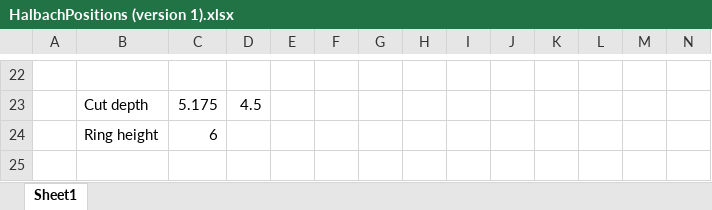
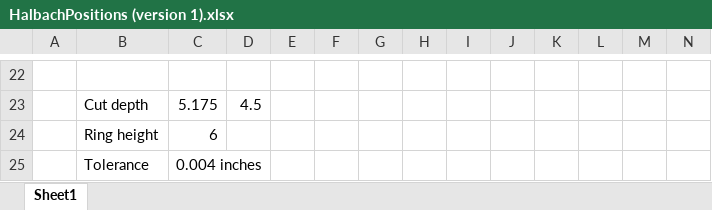
Before and after one commit to Grossstadtlegende/Hallbach_cylinder, an Excel workbook: HalbachPositions (version 1).xlsx, sheet Sheet1, drawn as a sheet; only a part is shown, gaps mark what is left out; values as stored, in another font and other column widths than the file's, no borders; charts and pictures not drawn; the diff names each change by its address in the sheet, - before the commit and + after, or states it on an @@ line.

Commit message:
Update HalbachPositions (version 1).xlsx

```diff
--- a/HalbachPositions (version 1).xlsx (sheet Sheet1)
+++ b/HalbachPositions (version 1).xlsx (sheet Sheet1)
+row 25:  | Tolerance | 0.004 inches
```
